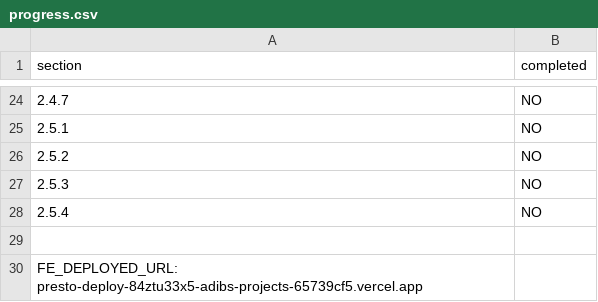
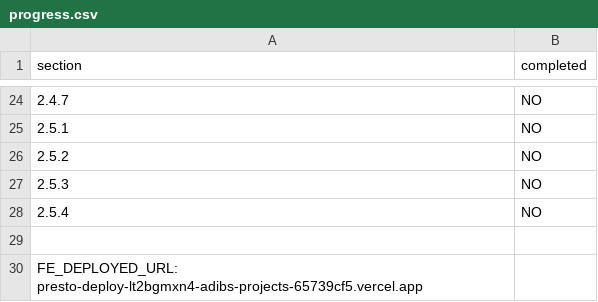
Before and after one commit to AdibAkbari/presto-deploy, a CSV file: progress.csv, drawn as a sheet; only a part is shown, gaps mark what is left out.

Commit message:
fixed frontend deployed url in progress.csv after typo

```diff
--- a/progress.csv
+++ b/progress.csv
@@ -29,2 +29,2 @@ section,completed
 
-FE_DEPLOYED_URL: presto-deploy-84ztu33x5-adibs-projects-65739cf5.vercel.app
+FE_DEPLOYED_URL: presto-deploy-lt2bgmxn4-adibs-projects-65739cf5.vercel.app
```
